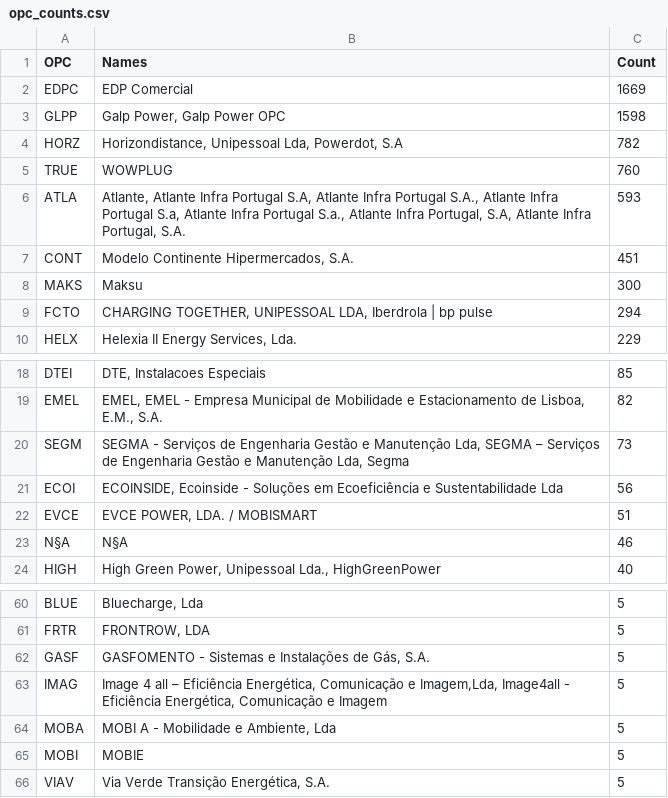
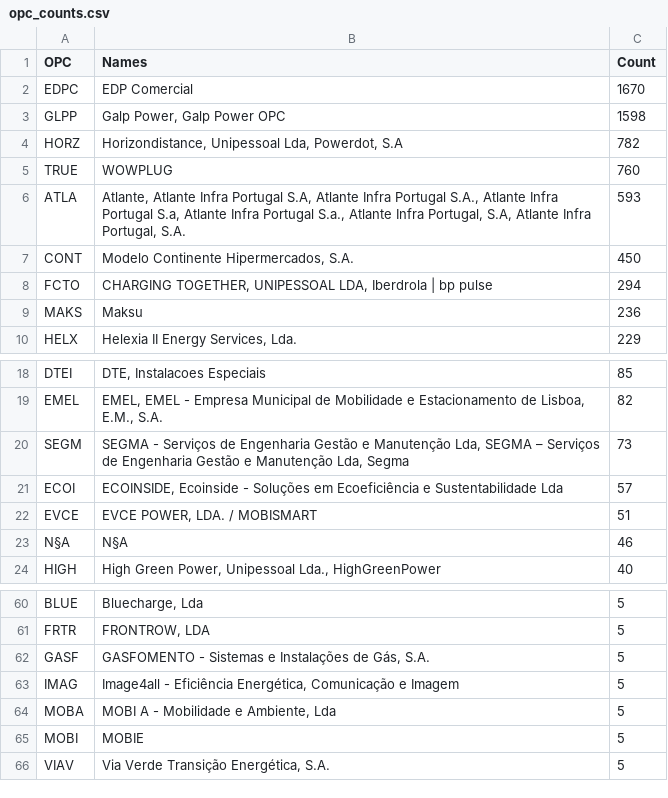
Before and after one commit to avataranedotas/get_NAP_mobie, a CSV file: opc_counts.csv, drawn as a sheet; only a part is shown, gaps mark what is left out.

```diff
--- a/opc_counts.csv
+++ b/opc_counts.csv
@@ -1,3 +1,3 @@
 OPC;Names;Count
-EDPC;EDP Comercial;1669
+EDPC;EDP Comercial;1670
 GLPP;Galp Power, Galp Power OPC;1598
@@ -6,5 +6,5 @@ TRUE;WOWPLUG;760
 ATLA;Atlante, Atlante Infra Portugal S.A, Atlante Infra Portugal S.A., Atlante Infra Portugal S.a, Atlante Infra Portugal S.a., Atlante Infra Portugal, S.A, Atlante Infra Portugal, S.A.;593
-CONT;Modelo Continente Hipermercados, S.A.;451
-MAKS;Maksu;300
+CONT;Modelo Continente Hipermercados, S.A.;450
 FCTO;CHARGING TOGETHER, UNIPESSOAL LDA, Iberdrola | bp pulse;294
+MAKS;Maksu;236
 HELX;Helexia II Energy Services, Lda.;229
@@ -20,3 +20,3 @@ EMEL;EMEL, EMEL - Empresa Municipal de Mobilidade e Estacionamento de Lisboa, E.
 SEGM;SEGMA - Serviços de Engenharia Gestão e Manutenção Lda, SEGMA – Serviços de Engenharia Gestão e Manutenção Lda, Segma;73
-ECOI;ECOINSIDE, Ecoinside - Soluções em Ecoeficiência e Sustentabilidade Lda;56
+ECOI;ECOINSIDE, Ecoinside - Soluções em Ecoeficiência e Sustentabilidade Lda;57
 EVCE;EVCE POWER, LDA. / MOBISMART;51
@@ -62,3 +62,3 @@ FRTR;FRONTROW, LDA;5
 GASF;GASFOMENTO - Sistemas e Instalações de Gás, S.A.;5
-IMAG;Image 4 all – Eficiência Energética, Comunicação e Imagem,Lda, Image4all - Eficiência Energética, Comunicação e Imagem;5
+IMAG;Image4all - Eficiência Energética, Comunicação e Imagem;5
 MOBA;MOBI A - Mobilidade e Ambiente, Lda;5
```
Also changed, not shown: opc_counts.tsv, power_table.csv, 17 other files.
